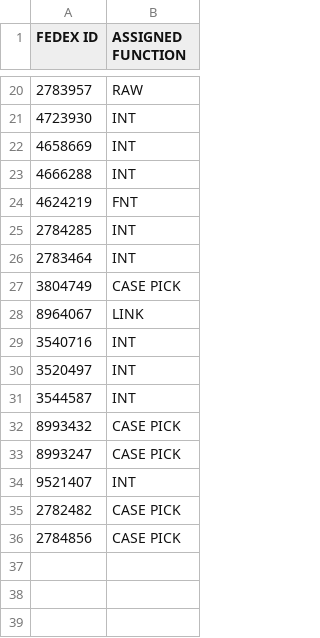
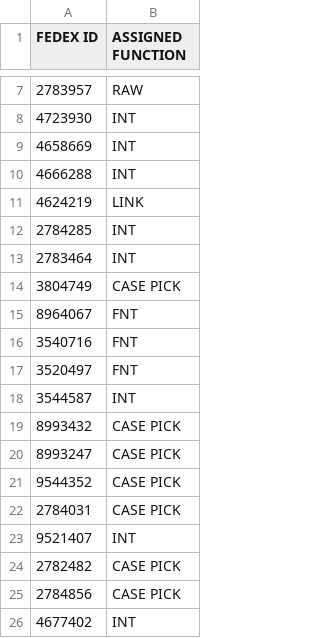
Before and after one commit to FSCFERRERO/ferrero-roster, a CSV file: roster.csv, drawn as a sheet; only a part is shown, gaps mark what is left out; the diff covers the shown part only.

```diff
--- a/roster.csv
+++ b/roster.csv
@@ -23,3 +10,3 @@ FEDEX ID,ASSIGNED FUNCTION
 4666288	,INT
-4624219	,FNT
+4624219	,LINK
 2784285	,INT
@@ -27,5 +14,5 @@ FEDEX ID,ASSIGNED FUNCTION
 3804749	,CASE PICK
-8964067	,LINK
-3540716	,INT
-3520497	,INT
+8964067	,FNT
+3540716	,FNT
+3520497	,FNT
 3544587	,INT
@@ -33,2 +20,4 @@ FEDEX ID,ASSIGNED FUNCTION
 8993247	,CASE PICK
+9544352	,CASE PICK
+2784031	,CASE PICK
 9521407	,INT
@@ -36 +25,2 @@ FEDEX ID,ASSIGNED FUNCTION
 2784856	,CASE PICK
+4677402	,INT
```
Also changed, not shown: 13 removed rows elsewhere in this file.
